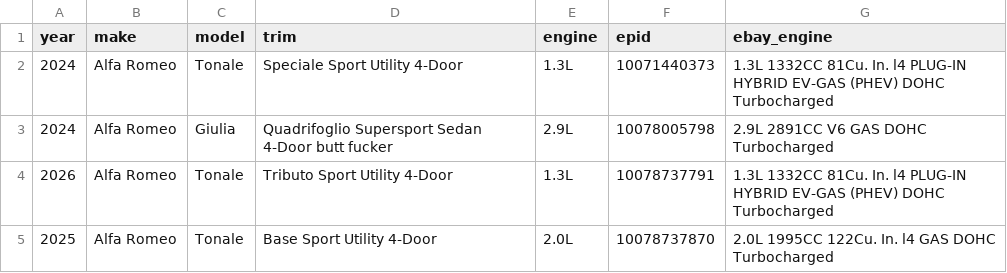
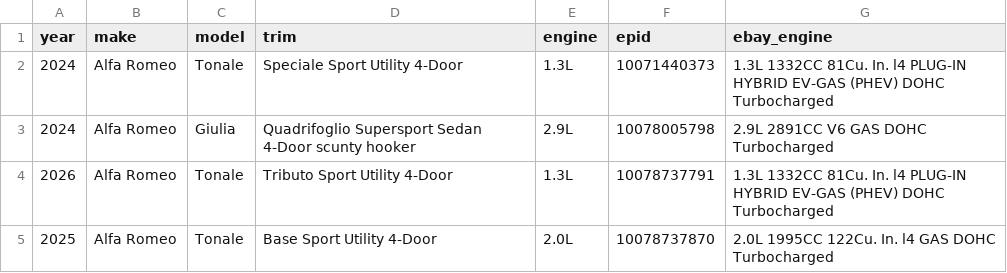
Before and after one commit to soflauto/ymm-registry, a CSV file: data/alfa-romeo.csv, drawn as a sheet; only a part is shown.

Commit message:
Update Giulia model description in CSV

```diff
--- a/data/alfa-romeo.csv
+++ b/data/alfa-romeo.csv
@@ -2,3 +2,3 @@ year,make,model,trim,engine,epid,ebay_engine
 2024,Alfa Romeo,Tonale,Speciale Sport Utility 4-Door,1.3L,10071440373,1.3L 1332CC 81Cu. In. l4 PLUG-IN HYBRID EV-GAS (PHEV) DOHC Turbocharged
-2024,Alfa Romeo,Giulia,Quadrifoglio Supersport Sedan 4-Door butt fucker,2.9L,10078005798,2.9L 2891CC V6 GAS DOHC Turbocharged
+2024,Alfa Romeo,Giulia,Quadrifoglio Supersport Sedan 4-Door scunty hooker,2.9L,10078005798,2.9L 2891CC V6 GAS DOHC Turbocharged
 2026,Alfa Romeo,Tonale,Tributo Sport Utility 4-Door,1.3L,10078737791,1.3L 1332CC 81Cu. In. l4 PLUG-IN HYBRID EV-GAS (PHEV) DOHC Turbocharged
```
